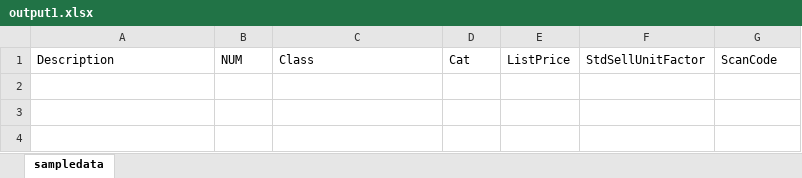
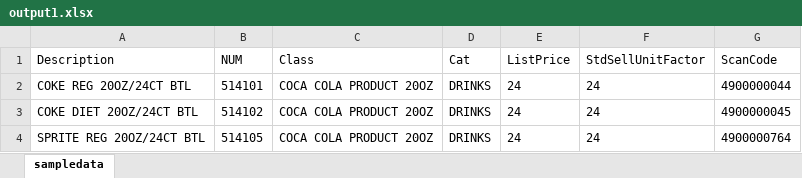
Before and after one commit to Vijay478/seleniumAutomation, an Excel workbook: docs/output1.xlsx, sheet sampledata, drawn as a sheet; values as stored, in another font and other column widths than the file's, no borders; the diff names each change by its address in the sheet, - before the commit and + after, or states it on an @@ line.

```diff
--- a/docs/output1.xlsx (sheet sampledata)
+++ b/docs/output1.xlsx (sheet sampledata)
+row 2: COKE REG 20OZ/24CT BTL | 514101 | COCA COLA PRODUCT 20OZ | DRINKS | 24 | 24 | 4900000044
+row 3: COKE DIET 20OZ/24CT BTL | 514102 | COCA COLA PRODUCT 20OZ | DRINKS | 24 | 24 | 4900000045
+row 4: SPRITE REG 20OZ/24CT BTL | 514105 | COCA COLA PRODUCT 20OZ | DRINKS | 24 | 24 | 4900000764
```
Also changed, not shown: 5 other files.
